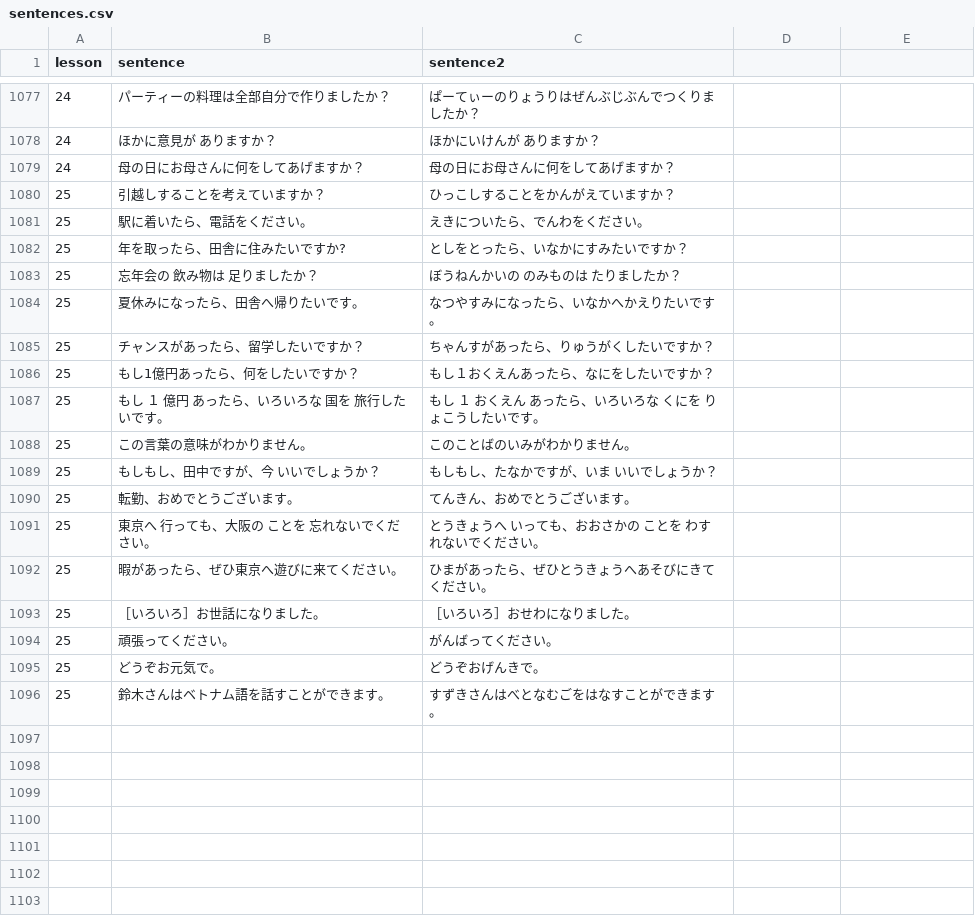
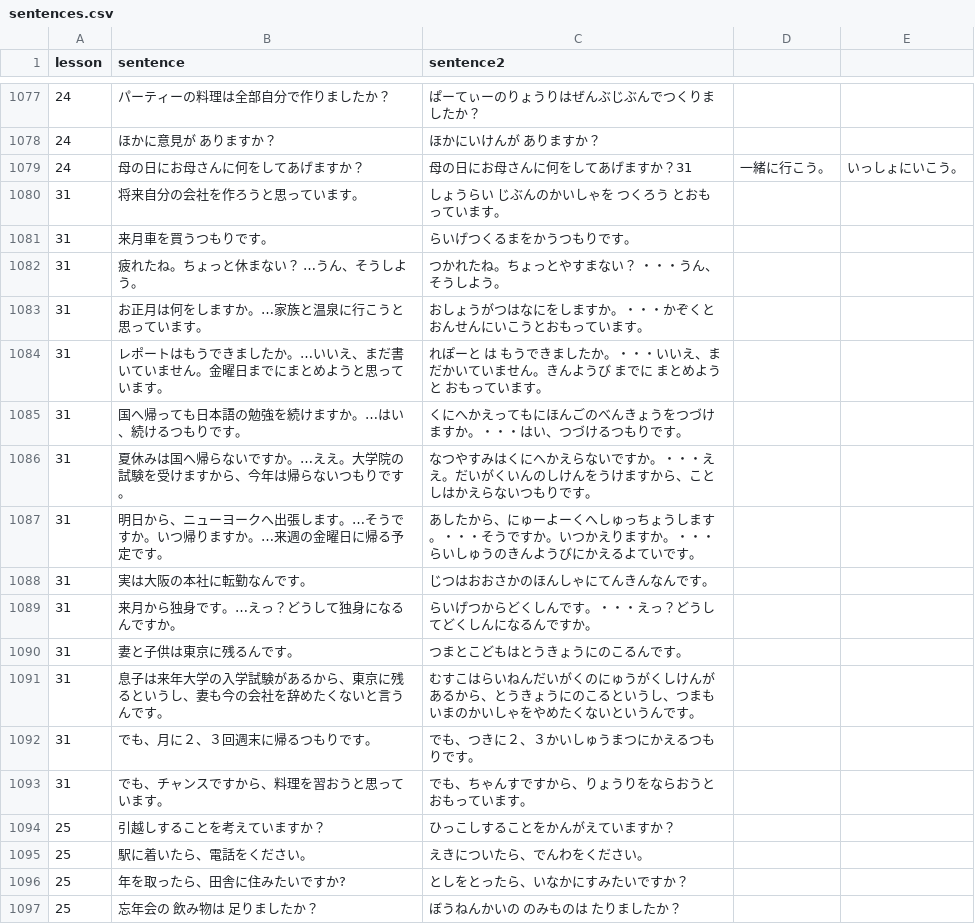
Before and after one commit to hillerliao/img, a CSV file: sentences.csv, drawn as a sheet; only a part is shown, gaps mark what is left out; the shorter side is filled out with more unchanged rows.

Commit message:
Update sentences.csv

```diff
--- a/sentences.csv
+++ b/sentences.csv
@@ -1078,3 +1078,17 @@ lesson, sentence,sentence2
 24,ほかに意見が ありますか？,ほかにいけんが　ありますか？
-24,母の日にお母さんに何をしてあげますか？,母の日にお母さんに何をしてあげますか？
+24,母の日にお母さんに何をしてあげますか？,母の日にお母さんに何をしてあげますか？31,一緒に行こう。,いっしょにいこう。
+31,将来自分の会社を作ろうと思っています。,しょうらい じぶんのかいしゃを つくろう とおもっています。
+31,来月車を買うつもりです。,らいげつくるまをかうつもりです。
+31,疲れたね。ちょっと休まない？ …うん、そうしよう。,つかれたね。ちょっとやすまない？　・・・うん、そうしよう。
+31,お正月は何をしますか。…家族と温泉に行こうと思っています。,おしょうがつはなにをしますか。・・・かぞくとおんせんにいこうとおもっています。
+31,レポートはもうできましたか。…いいえ、まだ書いていません。金曜日までにまとめようと思っています。,れぽーと は もうできましたか。・・・いいえ、まだかいていません。きんようび までに まとめよう と おもっています。
+31,国へ帰っても日本語の勉強を続けますか。…はい、続けるつもりです。,くにへかえってもにほんごのべんきょうをつづけますか。・・・はい、つづけるつもりです。
+31,夏休みは国へ帰らないですか。…ええ。大学院の試験を受けますから、今年は帰らないつもりです。,なつやすみはくにへかえらないですか。・・・ええ。だいがくいんのしけんをうけますから、ことしはかえらないつもりです。
+31,明日から、ニューヨークへ出張します。…そうですか。いつ帰りますか。…来週の金曜日に帰る予定です。,あしたから、にゅーよーくへしゅっちょうします。・・・そうですか。いつかえりますか。・・・らいしゅうのきんようびにかえるよていです。
+31,実は大阪の本社に転勤なんです。,じつはおおさかのほんしゃにてんきんなんです。
+31,来月から独身です。…えっ？どうして独身になるんですか。,らいげつからどくしんです。・・・えっ？どうしてどくしんになるんですか。
+31,妻と子供は東京に残るんです。,つまとこどもはとうきょうにのこるんです。
+31,息子は来年大学の入学試験があるから、東京に残るというし、妻も今の会社を辞めたくないと言うんです。,むすこはらいねんだいがくのにゅうがくしけんがあるから、とうきょうにのこるというし、つまもいまのかいしゃをやめたくないというんです。
+31,でも、月に２、３回週末に帰るつもりです。,でも、つきに２、３かいしゅうまつにかえるつもりです。
+31,でも、チャンスですから、料理を習おうと思っています。,でも、ちゃんすですから、りょうりをならおうとおもっています。
 25,引越しすることを考えていますか？,ひっこしすることをかんがえていますか？
```
